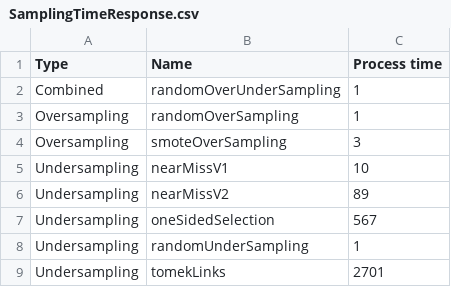
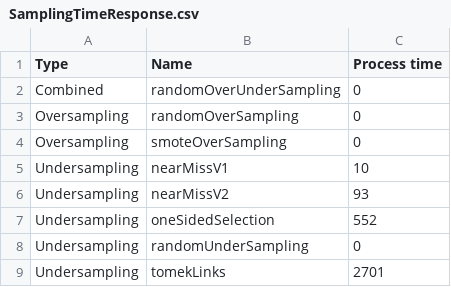
Before and after one commit to franck-benault/creditCardFraudDetection, a CSV file: data/results/SamplingTimeResponse.csv, drawn as a sheet.

```diff
--- a/data/results/SamplingTimeResponse.csv
+++ b/data/results/SamplingTimeResponse.csv
@@ -1,9 +1,9 @@
 Type,Name,Process time
-Combined,randomOverUnderSampling,1
-Oversampling,randomOverSampling,1
-Oversampling,smoteOverSampling,3
+Combined,randomOverUnderSampling,0
+Oversampling,randomOverSampling,0
+Oversampling,smoteOverSampling,0
 Undersampling,nearMissV1,10
-Undersampling,nearMissV2,89
-Undersampling,oneSidedSelection,567
-Undersampling,randomUnderSampling,1
+Undersampling,nearMissV2,93
+Undersampling,oneSidedSelection,552
+Undersampling,randomUnderSampling,0
 Undersampling,tomekLinks,2701
```
Also changed, not shown: data/results/hyperparameterConfigResult.csv, data/results/performanceNextDays.csv, 6 other files.
